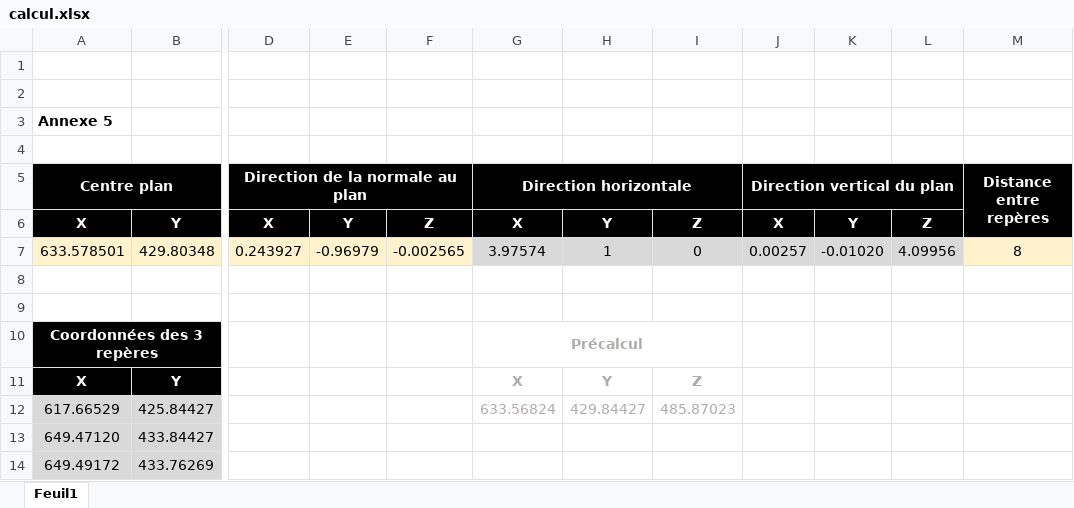
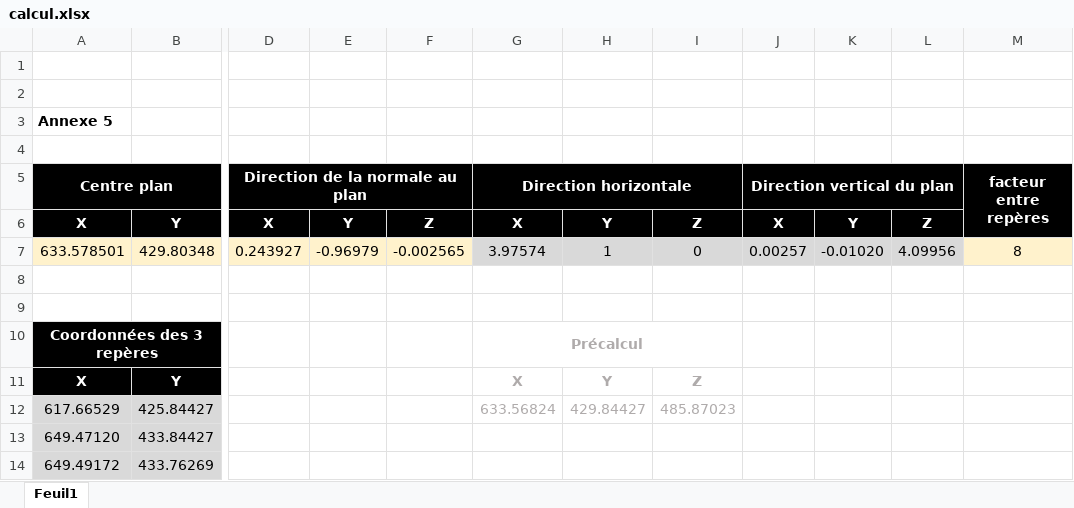
Before and after one commit to Brounst176/Bruno-TB, an Excel workbook: 8_annexe/5_orthophoto-agisoft/calcul.xlsx, sheet Feuil1, drawn as a sheet; only a part is shown, gaps mark what is left out; values as stored, in another font and other column widths than the file's, no borders; the diff names each change by its address in the sheet, - before the commit and + after, or states it on an @@ line.

```diff
--- a/8_annexe/5_orthophoto-agisoft/calcul.xlsx (sheet Feuil1)
+++ b/8_annexe/5_orthophoto-agisoft/calcul.xlsx (sheet Feuil1)
-M5: Distance entre repères
+M5: facteur entre repères
```
Also changed, not shown: 7 other files.
